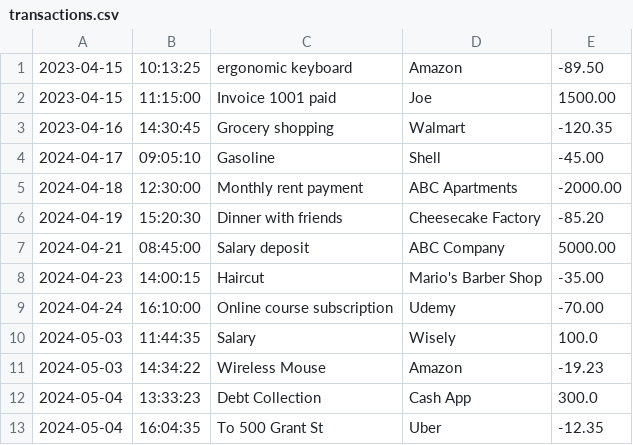
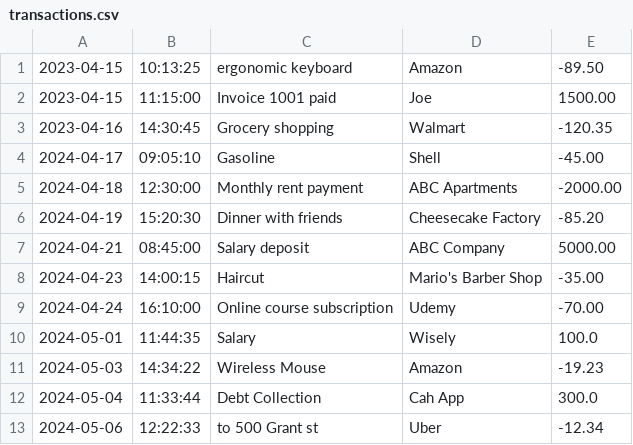
Before and after one commit to Ptunda/financial-tracker, a CSV file: transactions.csv, drawn as a sheet.

```diff
--- a/transactions.csv
+++ b/transactions.csv
@@ -9,5 +9,5 @@
 2024-04-24|16:10:00|Online course subscription|Udemy|-70.00
-2024-05-03|11:44:35|Salary|Wisely|100.0
+2024-05-01|11:44:35|Salary|Wisely|100.0
 2024-05-03|14:34:22|Wireless Mouse|Amazon|-19.23
-2024-05-04|13:33:23|Debt Collection|Cash App|300.0
-2024-05-04|16:04:35|To 500 Grant St|Uber|-12.35
+2024-05-04|11:33:44|Debt Collection|Cah App|300.0
+2024-05-06|12:22:33|to 500 Grant st|Uber|-12.34
```
Also changed, not shown: 1 other file.
